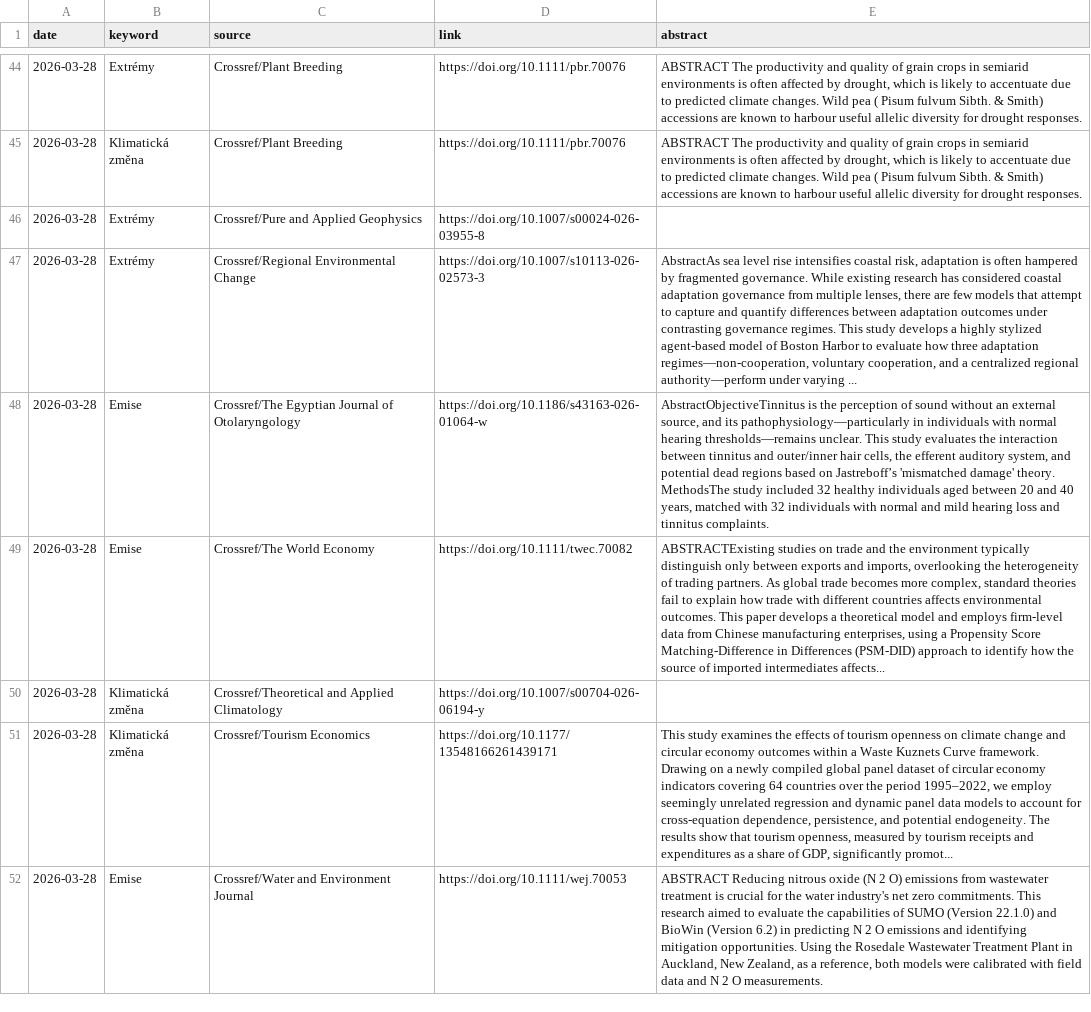
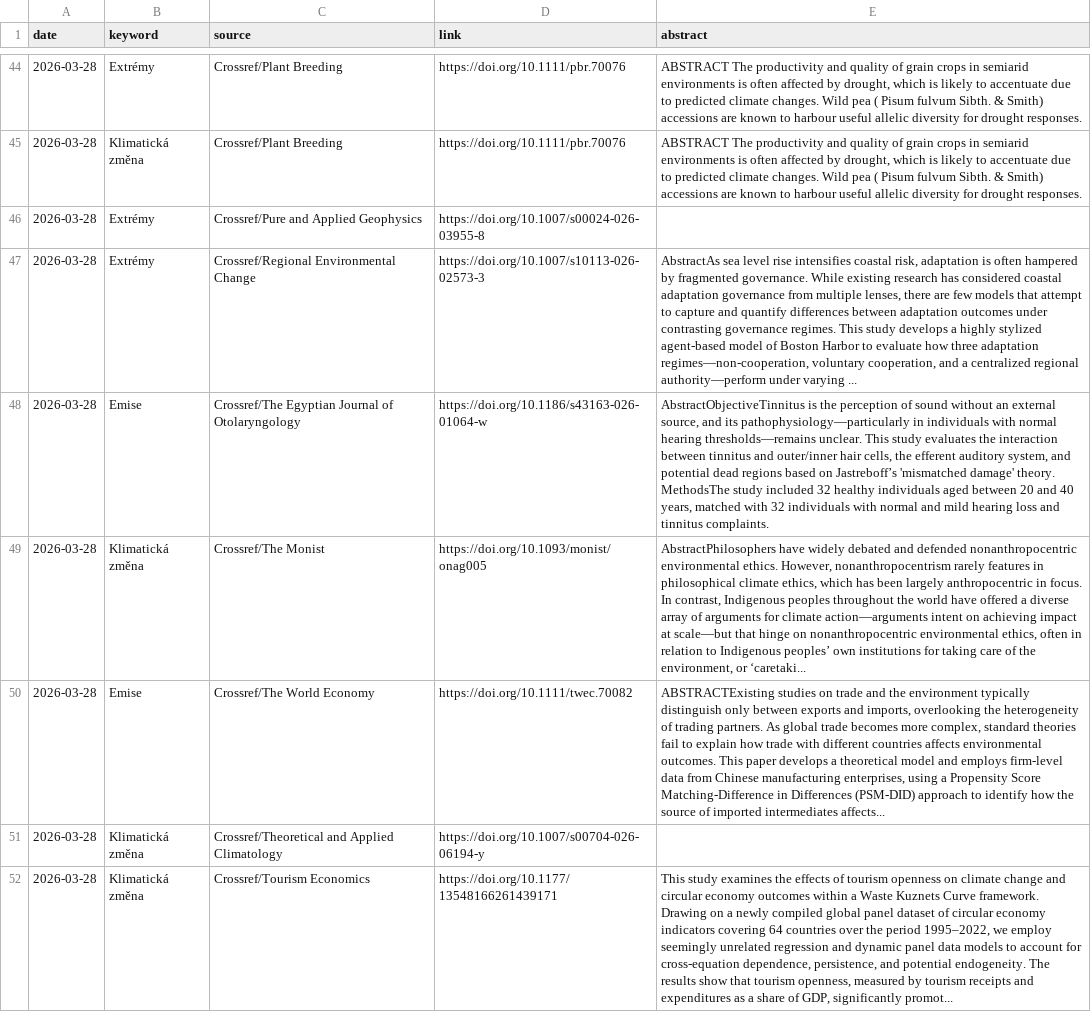
Before and after one commit to RadimTol/Source, a CSV file: source-crossref.csv, drawn as a sheet; only a part is shown, gaps mark what is left out; the shorter side is filled out with more unchanged rows; the diff names each change by its address in the sheet, - before the commit and + after, or states it on an @@ line.

```diff
--- a/source-crossref.csv
+++ b/source-crossref.csv
+row 49: 2026-03-28 | Klimatická změna | Crossref/The Monist | https://doi.org/10.1093/monist/onag005 | AbstractPhilosophers have widely debated and defended nonanthropocentric environmental ethics. However, nonanthropocentrism rarely features in philosophical climate ethics, which has been largely anthropocentric in focus. In contrast, Indigenous peoples throughout the world have offered a diverse array of arguments for climate action—arguments intent on achieving impact at scale—but that hinge on nonanthropocentric environmental ethics, often in relation to Indigenous peoples’ own institutions for taking care of the environment, or ‘caretaki...
```
Also changed, not shown: 1 other file.
